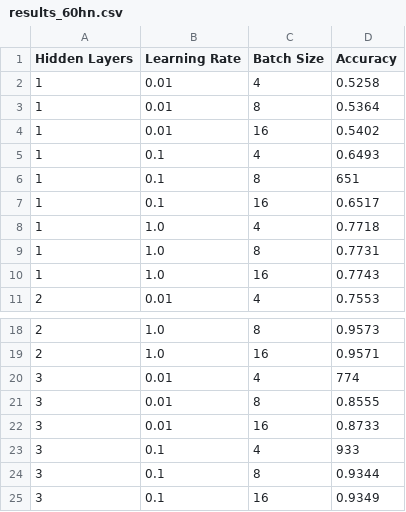
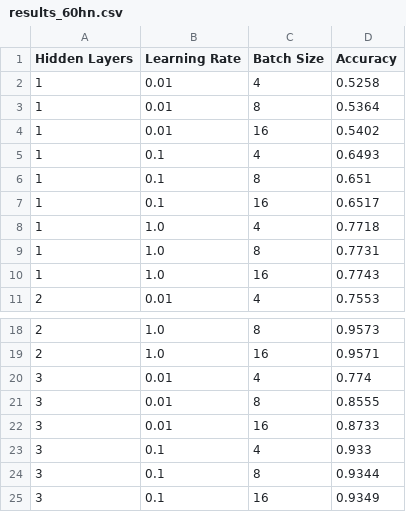
Before and after one commit to EduardoBrito97/RedesNeurais, a CSV file: MiniProjeto1/reconhecimento/src/results_60hn.csv, drawn as a sheet; only a part is shown, gaps mark what is left out.

Commit message:
Adjusting accuracy val on csvs

```diff
--- a/MiniProjeto1/reconhecimento/src/results_60hn.csv
+++ b/MiniProjeto1/reconhecimento/src/results_60hn.csv
@@ -5,3 +5,3 @@
 1,"0.1",4,"0.6493"
-1,"0.1",8,651
+1,"0.1",8,"0.651"
 1,"0.1",16,"0.6517"
@@ -19,6 +19,6 @@
 2,"1.0",16,"0.9571"
-3,"0.01",4,774
+3,"0.01",4,"0.774"
 3,"0.01",8,"0.8555"
 3,"0.01",16,"0.8733"
-3,"0.1",4,933
+3,"0.1",4,"0.933"
 3,"0.1",8,"0.9344"
```
Also changed, not shown: MiniProjeto1/reconhecimento/src/results_30hn.csv.
